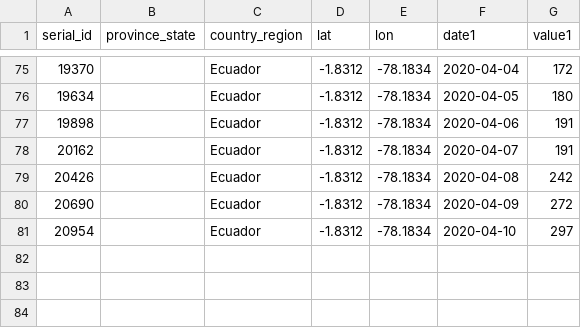
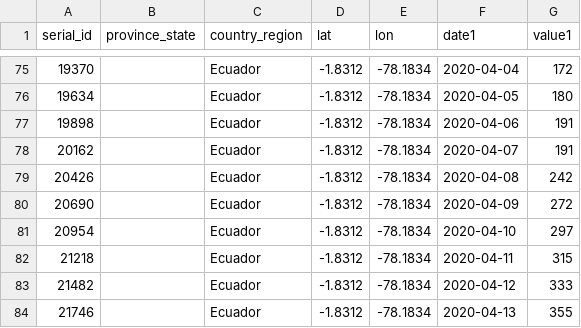
Before and after one commit to georod/ecucovid19, a CSV file: data/jh_ts_covid19_deaths_ecu.csv, drawn as a sheet; only a part is shown, gaps mark what is left out; the diff names each change by its address in the sheet, - before the commit and + after, or states it on an @@ line.

```diff
--- a/data/jh_ts_covid19_deaths_ecu.csv
+++ b/data/jh_ts_covid19_deaths_ecu.csv
+row 82: 21218 |  | Ecuador | -1.8312 | -78.1834 | 2020-04-11 | 315
+row 83: 21482 |  | Ecuador | -1.8312 | -78.1834 | 2020-04-12 | 333
+row 84: 21746 |  | Ecuador | -1.8312 | -78.1834 | 2020-04-13 | 355
```
Also changed, not shown: data/ecu_covid19.csv, data/jh_ts_covid19_confirmed_ecu.csv, 2 other files.
